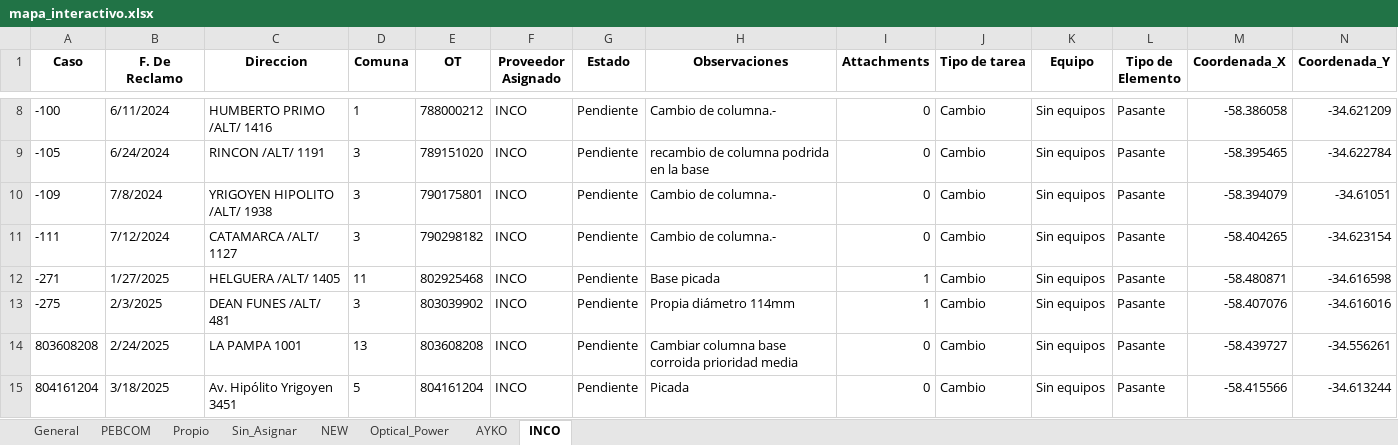
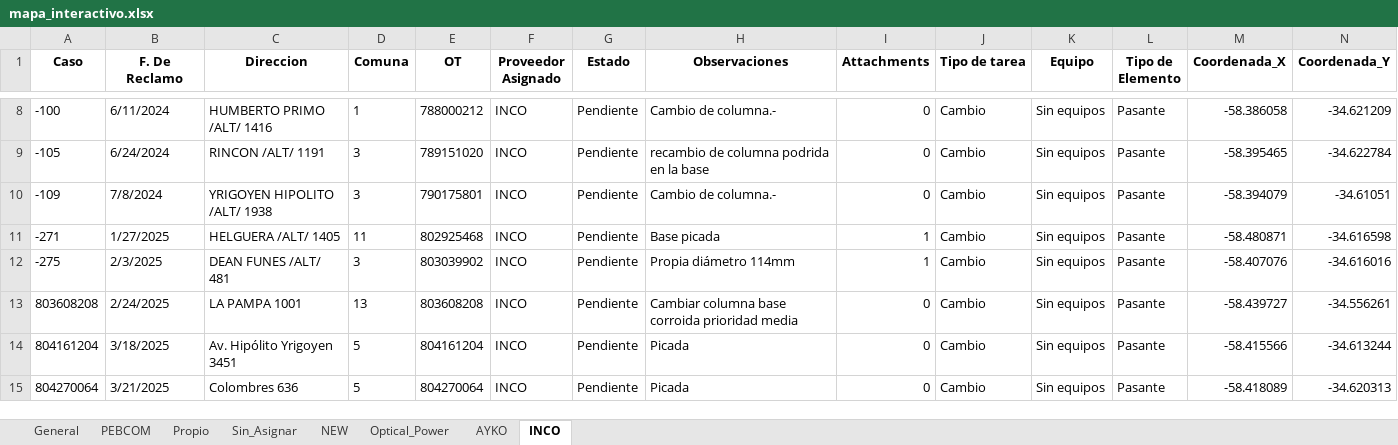
Before and after one commit to gestiondereclamosteco/pendientes_mantenimiento, an Excel workbook: mapa_interactivo.xlsx, sheet INCO, drawn as a sheet; only a part is shown, gaps mark what is left out; the shorter side is filled out with more unchanged rows; values as stored, in another font and other column widths than the file's, no borders; rows hold the shown columns only; the diff names each change by its address in the sheet, - before the commit and + after, or states it on an @@ line.

```diff
--- a/mapa_interactivo.xlsx (sheet INCO)
+++ b/mapa_interactivo.xlsx (sheet INCO)
-row 11: -111 | 7/12/2024 | CATAMARCA /ALT/ 1127 | 3 | 790298182 | INCO | Pendiente | Cambio de columna.- | 0 | Cambio | Sin equipos | Pasante | -58.404265 | -34.623154
```
Also changed, not shown: sheet Optical_Power, sheet General, 1 other file.
